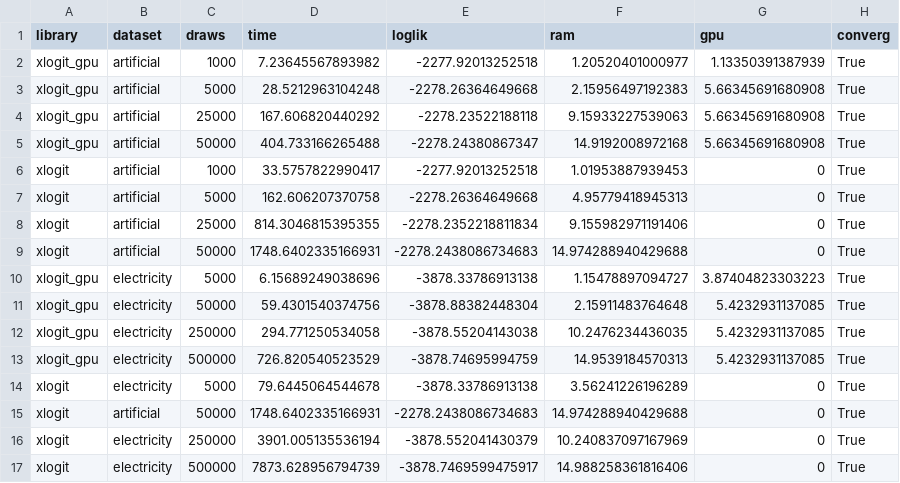
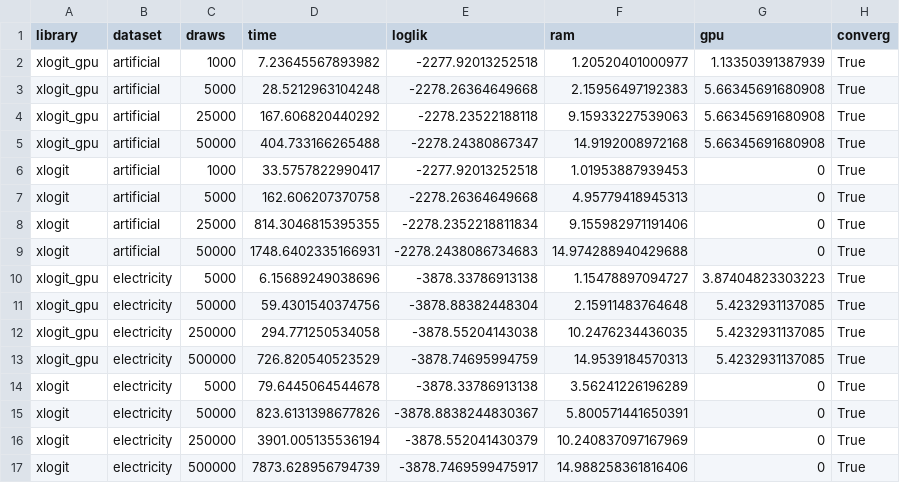
Before and after one commit to arteagac/xlogit, a CSV file: examples/benchmark/results/many_draws_benchmark_results.csv, drawn as a sheet.

Commit message:
Benchmark estimates for swissmetro dataset updated

```diff
--- a/examples/benchmark/results/many_draws_benchmark_results.csv
+++ b/examples/benchmark/results/many_draws_benchmark_results.csv
@@ -14,3 +14,3 @@ xlogit_gpu,electricity,500000,726.820540523529,-3878.74695994759,14.953918457031
 xlogit,electricity,5000,79.6445064544678,-3878.33786913138,3.56241226196289,0,True
-xlogit,artificial,50000,1748.6402335166931,-2278.2438086734683,14.974288940429688,0,True
+xlogit,electricity,50000,823.6131398677826,-3878.8838244830367,5.800571441650391,0,True
 xlogit,electricity,250000,3901.005135536194,-3878.552041430379,10.240837097167969,0,True
```
Also changed, not shown: 6 other files.
